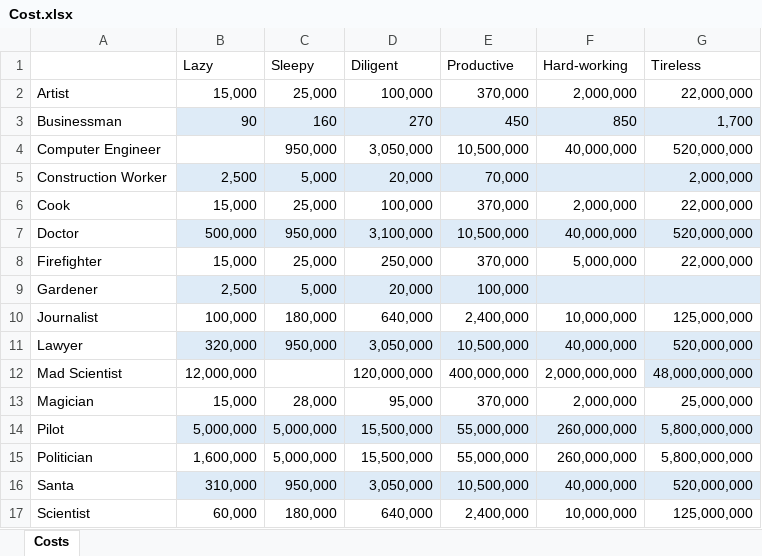
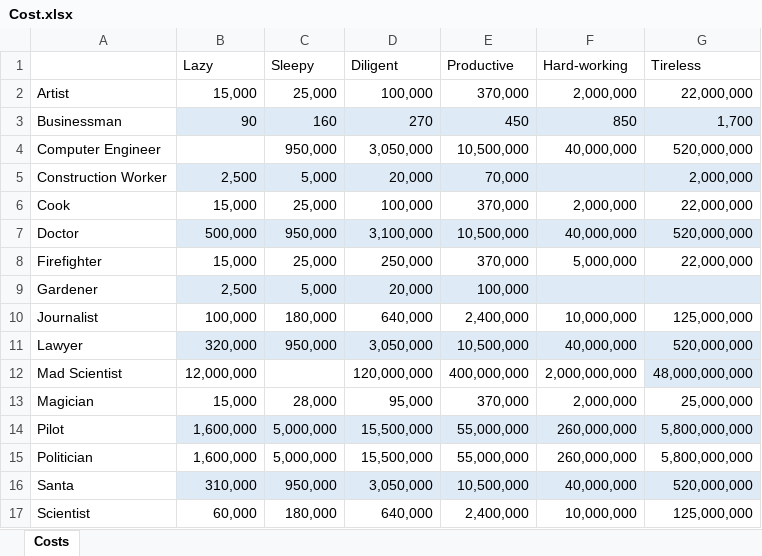
Before and after one commit to raudain/Beggar-Office-Jsp, an Excel workbook: Design/Cost.xlsx, sheet Costs, drawn as a sheet; values as stored, in another font and other column widths than the file's, no borders; the diff names each change by its address in the sheet, - before the commit and + after, or states it on an @@ line.

Commit message:
Update Assign Cost.sql

```diff
--- a/Design/Cost.xlsx (sheet Costs)
+++ b/Design/Cost.xlsx (sheet Costs)
-B14 (Lazy): 5,000,000
+B14 (Lazy): 1,600,000
```
Also changed, not shown: 1 other file.
